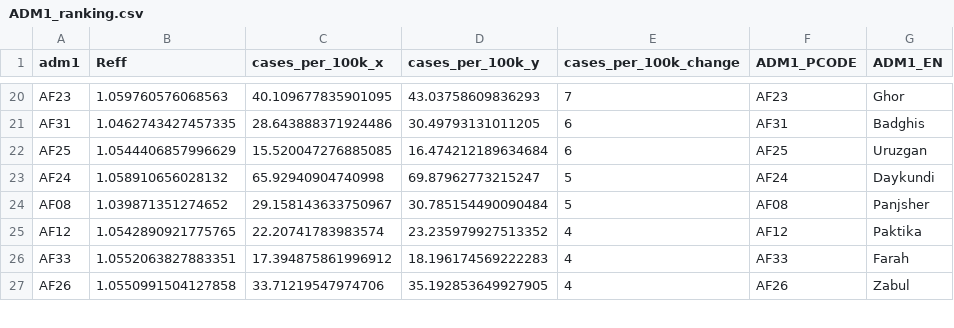
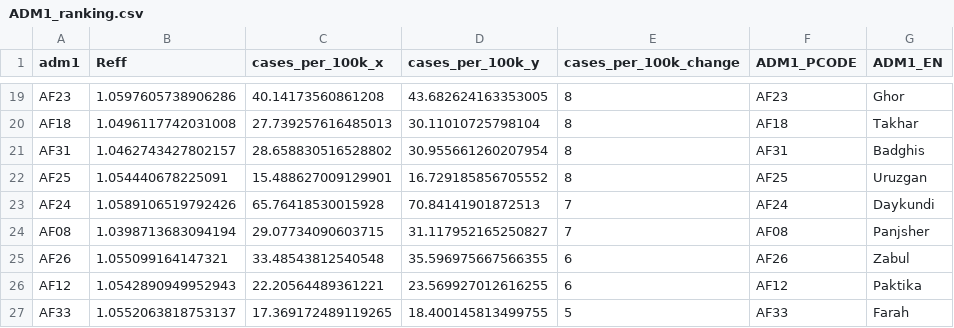
Before and after one commit to OCHA-DAP/pa-COVID-model-reports, a CSV file: Outputs/AFG/ADM1_ranking.csv, drawn as a sheet; only a part is shown, gaps mark what is left out; removed rows and columns are numbered as before the commit, all else as after; the diff covers the shown part only; the diff names each change by its address in the sheet, - before the commit and + after, or states it on an @@ line.

```diff
--- a/Outputs/AFG/ADM1_ranking.csv
+++ b/Outputs/AFG/ADM1_ranking.csv
-B19 (Reff): 1.059760576068563
+B19 (Reff): 1.0597605738906286
-C19 (cases_per_100k_x): 40.109677835901095
+C19 (cases_per_100k_x): 40.14173560861208
-D19 (cases_per_100k_y): 43.03758609836293
+D19 (cases_per_100k_y): 43.682624163353005
-E19 (cases_per_100k_change): 7
+E19 (cases_per_100k_change): 8
+row 20: AF18 | 1.0496117742031008 | 27.739257616485013 | 30.11010725798104 | 8 | AF18 | Takhar
-B21 (Reff): 1.0462743427457335
+B21 (Reff): 1.0462743427802157
-C21 (cases_per_100k_x): 28.643888371924486
+C21 (cases_per_100k_x): 28.658830516528802
-D21 (cases_per_100k_y): 30.49793131011205
+D21 (cases_per_100k_y): 30.955661260207954
-E21:E22 (cases_per_100k_change): 6
+E21:E22 (cases_per_100k_change): 8
-B22 (Reff): 1.0544406857996629
+B22 (Reff): 1.054440678225091
-C22 (cases_per_100k_x): 15.520047276885085
+C22 (cases_per_100k_x): 15.488627009129901
-D22 (cases_per_100k_y): 16.474212189634684
+D22 (cases_per_100k_y): 16.729185856705552
-B23 (Reff): 1.058910656028132
+B23 (Reff): 1.0589106519792426
-C23 (cases_per_100k_x): 65.92940904740998
+C23 (cases_per_100k_x): 65.76418530015928
-D23 (cases_per_100k_y): 69.87962773215247
+D23 (cases_per_100k_y): 70.84141901872513
-E23:E24 (cases_per_100k_change): 5
+E23:E24 (cases_per_100k_change): 7
-B24 (Reff): 1.039871351274652
+B24 (Reff): 1.0398713683094194
-C24 (cases_per_100k_x): 29.158143633750967
+C24 (cases_per_100k_x): 29.07734090603715
-D24 (cases_per_100k_y): 30.785154490090484
+D24 (cases_per_100k_y): 31.117952165250827
+row 25: AF26 | 1.055099164147321 | 33.48543812540548 | 35.596975667566355 | 6 | AF26 | Zabul
-B26 (Reff): 1.0542890921775765
+B26 (Reff): 1.0542890949952943
-C26 (cases_per_100k_x): 22.20741783983574
+C26 (cases_per_100k_x): 22.20564489361221
-D26 (cases_per_100k_y): 23.235979927513352
+D26 (cases_per_100k_y): 23.569927012616255
-E26 (cases_per_100k_change): 4
+E26 (cases_per_100k_change): 6
-B27 (Reff): 1.0552063827883351
+B27 (Reff): 1.0552063818753137
-C27 (cases_per_100k_x): 17.394875861996912
+C27 (cases_per_100k_x): 17.369172489119265
-D27 (cases_per_100k_y): 18.196174569222283
+D27 (cases_per_100k_y): 18.400145813499755
-E27 (cases_per_100k_change): 4
+E27 (cases_per_100k_change): 5
-row 27: AF26 | 1.0550991504127858 | 33.71219547974706 | 35.192853649927905 | 4 | AF26 | Zabul
```
Also changed, not shown: 3 added rows, 4 removed rows and 71 edited cells elsewhere in this file, Outputs/COD/ADM1_ranking.csv, Outputs/SDN/ADM1_ranking.csv, 21 other files.
